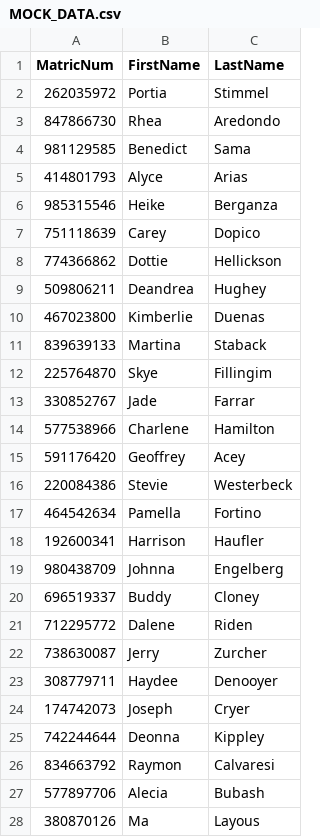
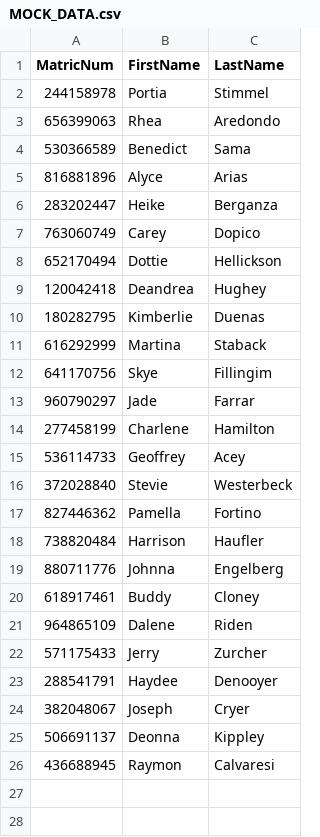
Before and after one commit to abbas67/honours-project, a CSV file: MOCK_DATA.csv, drawn as a sheet; only a part is shown; the diff covers the shown part only.

```diff
--- a/MOCK_DATA.csv
+++ b/MOCK_DATA.csv
@@ -1,28 +1,26 @@
 MatricNum,FirstName,LastName
-262035972,Portia,Stimmel
-847866730,Rhea,Aredondo
-981129585,Benedict,Sama
-414801793,Alyce,Arias
-985315546,Heike,Berganza
-751118639,Carey,Dopico
-774366862,Dottie,Hellickson
-509806211,Deandrea,Hughey
-467023800,Kimberlie,Duenas
-839639133,Martina,Staback
-225764870,Skye,Fillingim
-330852767,Jade,Farrar
-577538966,Charlene,Hamilton
-591176420,Geoffrey,Acey
-220084386,Stevie,Westerbeck
-464542634,Pamella,Fortino
-192600341,Harrison,Haufler
-980438709,Johnna,Engelberg
-696519337,Buddy,Cloney
-712295772,Dalene,Riden
-738630087,Jerry,Zurcher
-308779711,Haydee,Denooyer
-174742073,Joseph,Cryer
-742244644,Deonna,Kippley
-834663792,Raymon,Calvaresi
-577897706,Alecia,Bubash
-380870126,Ma,Layous
+244158978,Portia,Stimmel
+656399063,Rhea,Aredondo
+530366589,Benedict,Sama
+816881896,Alyce,Arias
+283202447,Heike,Berganza
+763060749,Carey,Dopico
+652170494,Dottie,Hellickson
+120042418,Deandrea,Hughey
+180282795,Kimberlie,Duenas
+616292999,Martina,Staback
+641170756,Skye,Fillingim
+960790297,Jade,Farrar
+277458199,Charlene,Hamilton
+536114733,Geoffrey,Acey
+372028840,Stevie,Westerbeck
+827446362,Pamella,Fortino
+738820484,Harrison,Haufler
+880711776,Johnna,Engelberg
+618917461,Buddy,Cloney
+964865109,Dalene,Riden
+571175433,Jerry,Zurcher
+288541791,Haydee,Denooyer
+382048067,Joseph,Cryer
+506691137,Deonna,Kippley
+436688945,Raymon,Calvaresi
```
Also changed, not shown: 23 removed rows elsewhere in this file, Uploads/MOCK_DATA.csv, 7 other files.
